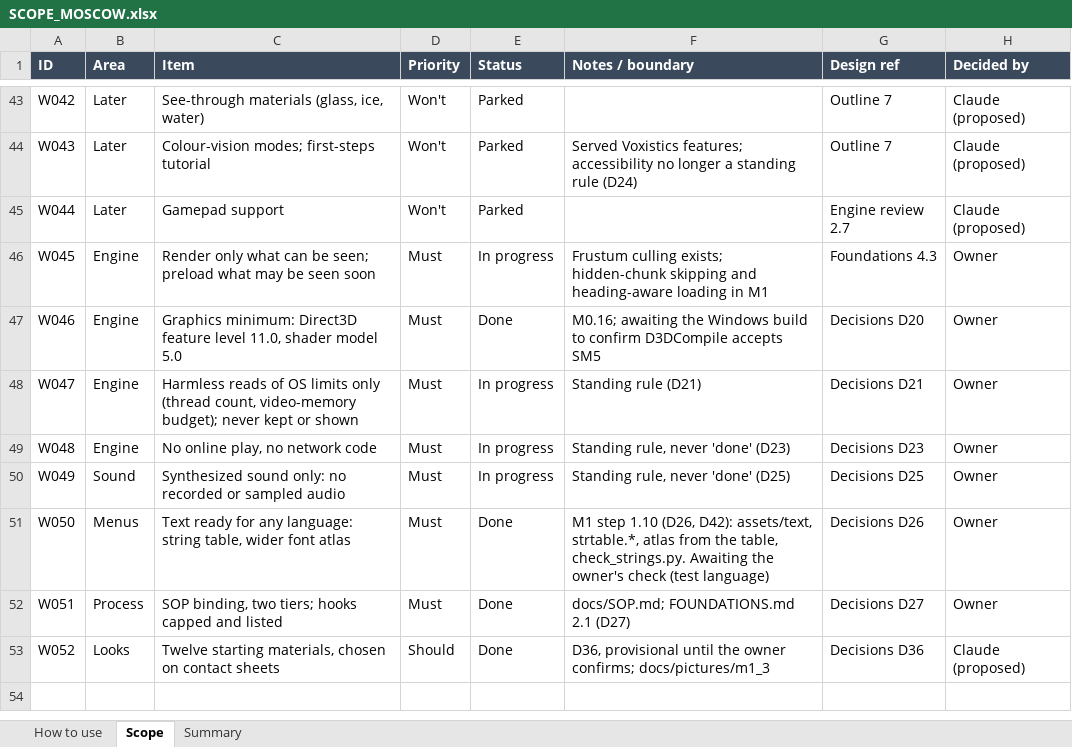
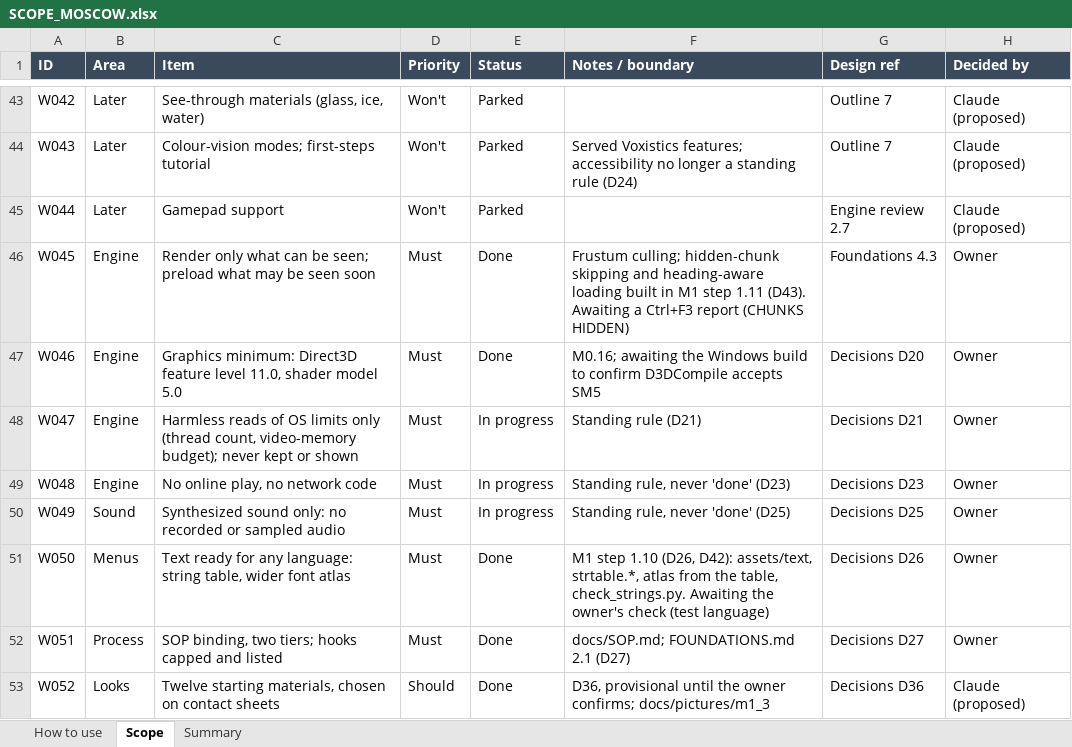
Before and after one commit to rcavarix-collab/anewgame, an Excel workbook: docs/SCOPE_MOSCOW.xlsx, sheet Scope, drawn as a sheet; only a part is shown, gaps mark what is left out; values as stored, in another font and other column widths than the file's, no borders; conditional formats not drawn; the diff names each change by its address in the sheet, - before the commit and + after, or states it on an @@ line.

```diff
--- a/docs/SCOPE_MOSCOW.xlsx (sheet Scope)
+++ b/docs/SCOPE_MOSCOW.xlsx (sheet Scope)
-E46 (Status): In progress
+E46 (Status): Done
-F46 (Notes / boundary): Frustum culling exists; hidden-chunk skipping and heading-aware loading in M1
+F46 (Notes / boundary): Frustum culling; hidden-chunk skipping and heading-aware loading built in M1 step 1.11 (D43). Awaiting a Ctrl+F3 report (CHUNKS HIDDEN)
```
Also changed, not shown: 16 other files.
